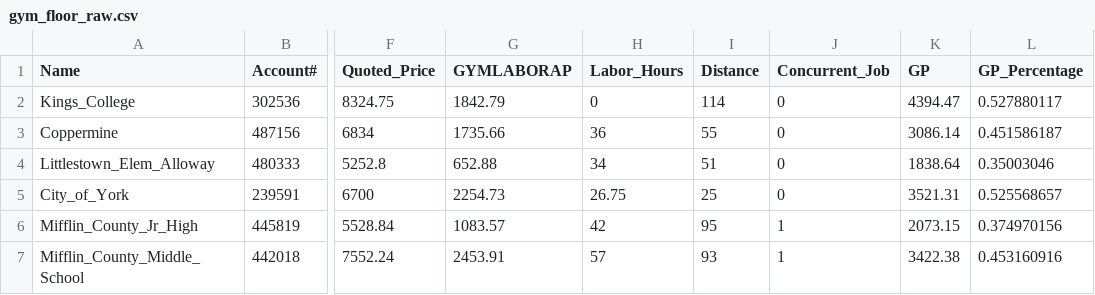
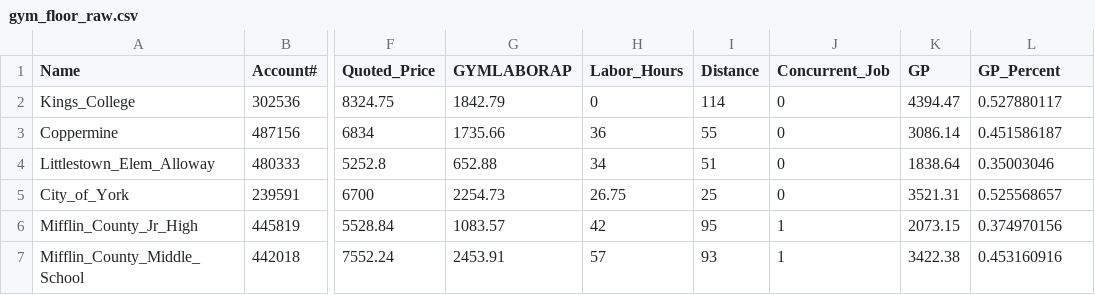
Before and after one commit to michaelpointek/gym_floor_analysis, a CSV file: gym_floor_raw.csv, drawn as a sheet; only a part is shown, gaps mark what is left out; the diff names each change by its address in the sheet, - before the commit and + after, or states it on an @@ line.

Commit message:
Fixed naming convention issue

```diff
--- a/gym_floor_raw.csv
+++ b/gym_floor_raw.csv
-L1: GP_Percentage
+L1: GP_Percent
```
